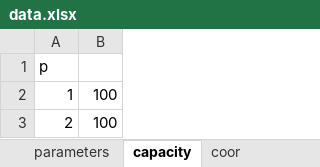
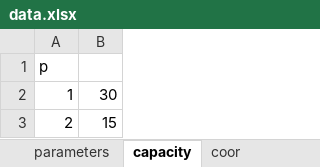
Before and after one commit to TheKienLe/Operational-Research, an Excel workbook: VRP/data.xlsx, sheet capacity, drawn as a sheet; values as stored, in another font and other column widths than the file's, no borders; charts and pictures not drawn; the diff names each change by its address in the sheet, - before the commit and + after, or states it on an @@ line.

```diff
--- a/VRP/data.xlsx (sheet capacity)
+++ b/VRP/data.xlsx (sheet capacity)
-B2: 100
+B2: 30
-B3: 100
+B3: 15
```
Also changed, not shown: sheet coor, 1 other file.
